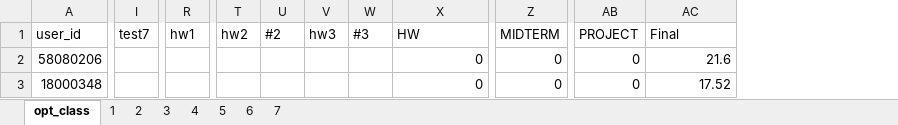
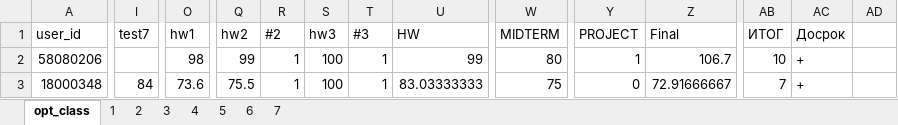
Before and after one commit to MerkulovDaniil/MerkulovDaniil.github.io, an Excel workbook: opt2019/files/opt.xlsx, sheet opt_class, drawn as a sheet; only a part is shown, gaps mark what is left out; values as stored, in another font and other column widths than the file's, no borders; addresses are those after the commit; the diff covers the shown part only; the diff names each change by its address in the sheet, - before the commit and + after, or states it on an @@ line.

```diff
--- a/opt2019/files/opt.xlsx (sheet opt_class)
+++ b/opt2019/files/opt.xlsx (sheet opt_class)
+column AB (ИТОГ), rows 2-3: 10 | 7
+column AC (Досрок), rows 2-3: + | +
+column AD, empty
-O2 (hw1): (empty)
+O2 (hw1): 98
-Q2 (hw2): (empty)
+Q2 (hw2): 99
-R2:R3 (#2): (empty)
+R2:R3 (#2): 1
-S2:S3 (hw3): (empty)
+S2:S3 (hw3): 100
-T2:T3 (#3): (empty)
+T2:T3 (#3): 1
-U2 (HW): 0
+U2 (HW): 99
-W2 (MIDTERM): 0
+W2 (MIDTERM): 80
-Y2 (PROJECT): 0
+Y2 (PROJECT): 1
-Z2 (Final): 21.6
+Z2 (Final): 106.7
-I3 (test7): (empty)
+I3 (test7): 84
-O3 (hw1): (empty)
+O3 (hw1): 73.6
-Q3 (hw2): (empty)
+Q3 (hw2): 75.5
-U3 (HW): 0
+U3 (HW): 83.03333333
-W3 (MIDTERM): 0
+W3 (MIDTERM): 75
-Z3 (Final): 17.52
+Z3 (Final): 72.91666667
```
Also changed, not shown: 2 removed rows, 1 added column, 3 removed columns and 281 edited cells elsewhere in this sheet, sheet 2, sheet 4, sheet 3, sheet 1, sheet 5, sheet 6, formulas that keep their value, 29 other files.
